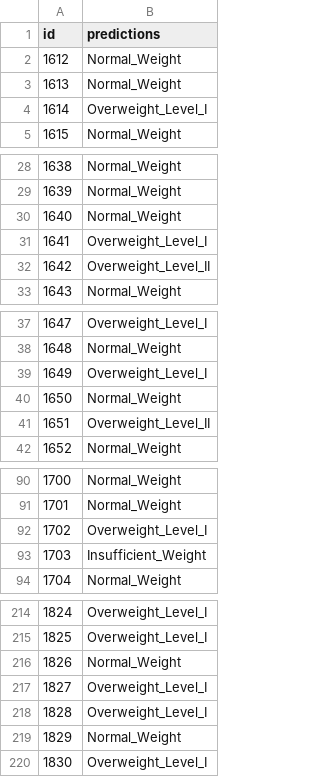
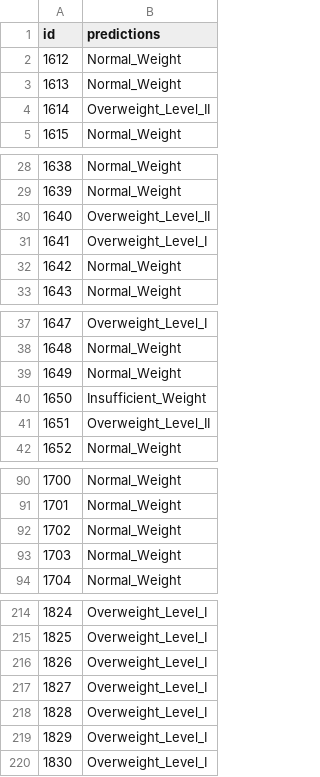
Before and after one commit to 0xMarc0s/IMS_ML_project, a CSV file: submission_testing_new_bmi.csv, drawn as a sheet; only a part is shown, gaps mark what is left out; the diff covers the shown part only.

Commit message:
correct submission

```diff
--- a/submission_testing_new_bmi.csv
+++ b/submission_testing_new_bmi.csv
@@ -3,3 +3,3 @@ id,predictions
 1613,Normal_Weight
-1614,Overweight_Level_I
+1614,Overweight_Level_II
 1615,Normal_Weight
@@ -29,5 +29,5 @@ id,predictions
 1639,Normal_Weight
-1640,Normal_Weight
+1640,Overweight_Level_II
 1641,Overweight_Level_I
-1642,Overweight_Level_II
+1642,Normal_Weight
 1643,Normal_Weight
@@ -38,4 +38,4 @@ id,predictions
 1648,Normal_Weight
-1649,Overweight_Level_I
-1650,Normal_Weight
+1649,Normal_Weight
+1650,Insufficient_Weight
 1651,Overweight_Level_II
@@ -91,4 +91,4 @@ id,predictions
 1701,Normal_Weight
-1702,Overweight_Level_I
-1703,Insufficient_Weight
+1702,Normal_Weight
+1703,Normal_Weight
 1704,Normal_Weight
@@ -215,6 +215,6 @@ id,predictions
 1825,Overweight_Level_I
-1826,Normal_Weight
+1826,Overweight_Level_I
 1827,Overweight_Level_I
 1828,Overweight_Level_I
-1829,Normal_Weight
+1829,Overweight_Level_I
 1830,Overweight_Level_I
```
Also changed, not shown: 10 edited cells elsewhere in this file.
